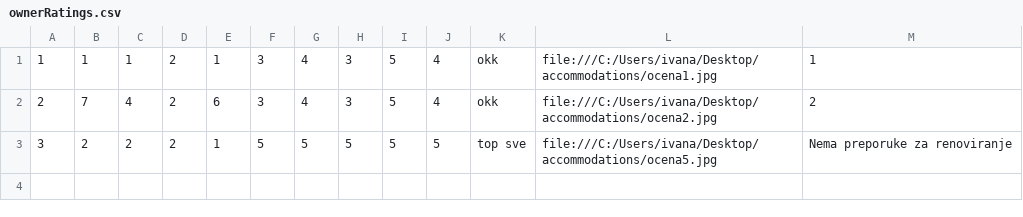
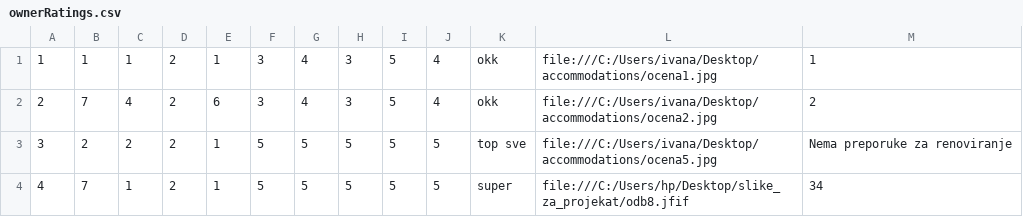
Before and after one commit to ivanailijin/SIMS-Project-team-C, a CSV file: TravelService/TravelService/Resources/Data/ownerRatings.csv, drawn as a sheet.

```diff
--- a/TravelService/TravelService/Resources/Data/ownerRatings.csv
+++ b/TravelService/TravelService/Resources/Data/ownerRatings.csv
@@ -3 +3,2 @@
 3|2|2|2|1|5|5|5|5|5|top sve|file:///C:/Users/ivana/Desktop/accommodations/ocena5.jpg |Nema preporuke za renoviranje
+4|7|1|2|1|5|5|5|5|5|super|file:///C:/Users/hp/Desktop/slike_za_projekat/odb8.jfif |34
```
Also changed, not shown: TravelService/TravelService/Resources/Data/accommodationReservations.csv, TravelService/TravelService/Resources/Data/renovationRecommendations.csv, 2 other files.
